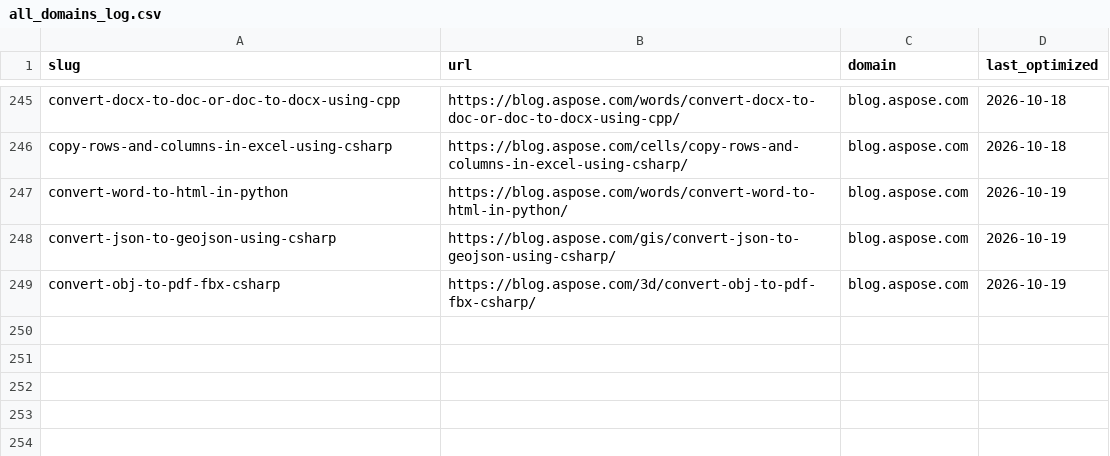
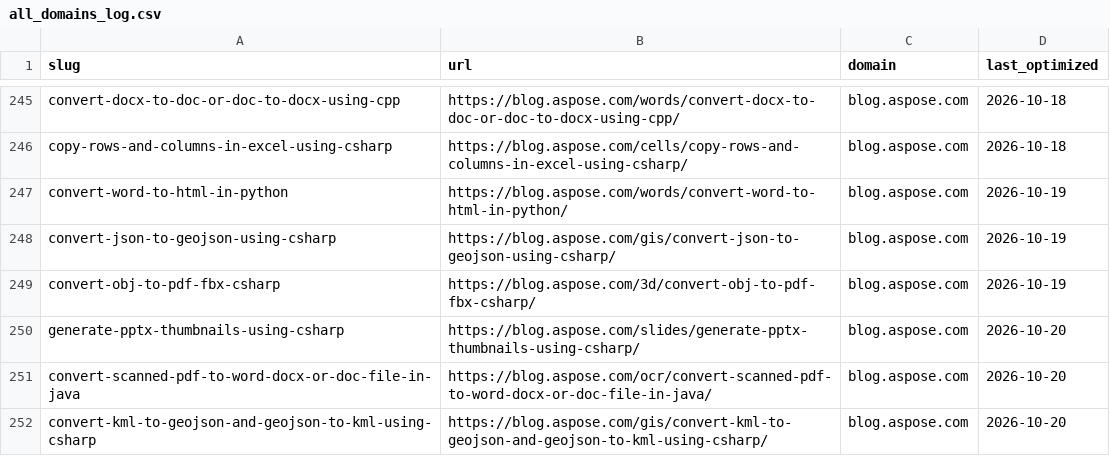
Before and after one commit to conholdate/blog-optimization-agent, a CSV file: logs/all_domains_log.csv, drawn as a sheet; only a part is shown, gaps mark what is left out.

Commit message:
Update optimization logs (aspose)

```diff
--- a/logs/all_domains_log.csv
+++ b/logs/all_domains_log.csv
@@ -249 +249,4 @@ convert-json-to-geojson-using-csharp,https://blog.aspose.com/gis/convert-json-to
 convert-obj-to-pdf-fbx-csharp,https://blog.aspose.com/3d/convert-obj-to-pdf-fbx-csharp/,blog.aspose.com,2026-10-19
+generate-pptx-thumbnails-using-csharp,https://blog.aspose.com/slides/generate-pptx-thumbnails-using-csharp/,blog.aspose.com,2026-10-20
+convert-scanned-pdf-to-word-docx-or-doc-file-in-java,https://blog.aspose.com/ocr/convert-scanned-pdf-to-word-docx-or-doc-file-in-java/,blog.aspose.com,2026-10-20
+convert-kml-to-geojson-and-geojson-to-kml-using-csharp,https://blog.aspose.com/gis/convert-kml-to-geojson-and-geojson-to-kml-using-csharp/,blog.aspose.com,2026-10-20
```
Also changed, not shown: logs/aspose/blog_aspose_com.csv.
